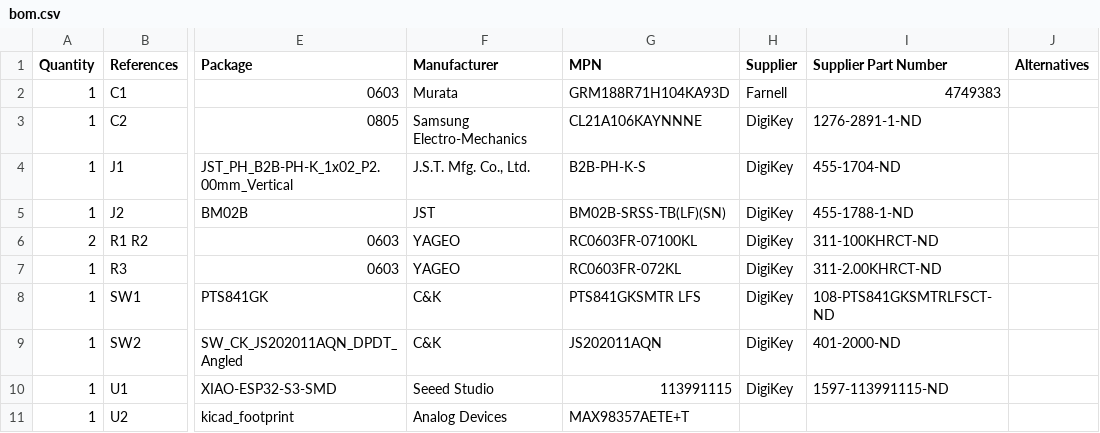
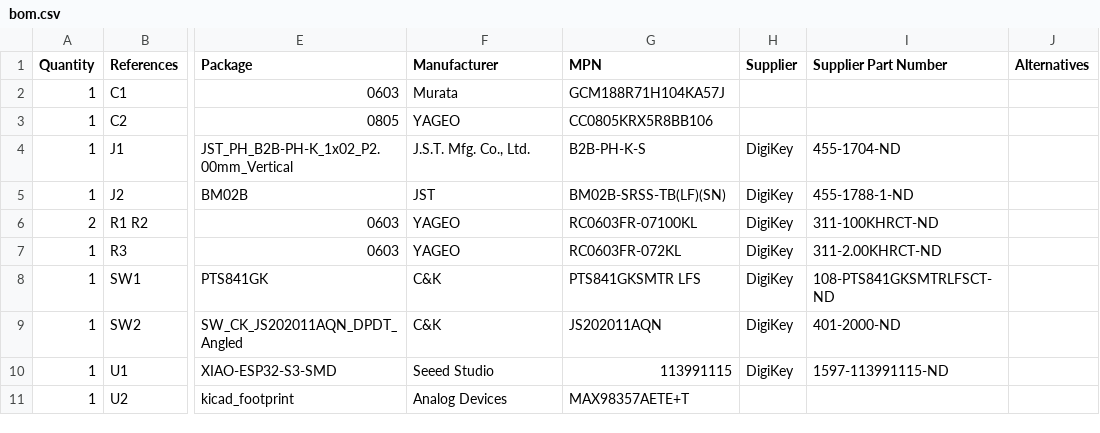
Before and after one commit to embedrapp/ai-pendant-recorder, a CSV file: pcb/bom.csv, drawn as a sheet; only a part is shown, gaps mark what is left out; the diff names each change by its address in the sheet, - before the commit and + after, or states it on an @@ line.

Commit message:
Add compact redesign documentation and reference envelopes

```diff
--- a/pcb/bom.csv
+++ b/pcb/bom.csv
-G2 (MPN): GRM188R71H104KA93D
+G2 (MPN): GCM188R71H104KA57J
-H2 (Supplier): Farnell
+H2 (Supplier): (empty)
-I2 (Supplier Part Number): 4749383
+I2 (Supplier Part Number): (empty)
-F3 (Manufacturer): Samsung Electro-Mechanics
+F3 (Manufacturer): YAGEO
-G3 (MPN): CL21A106KAYNNNE
+G3 (MPN): CC0805KRX5R8BB106
-H3 (Supplier): DigiKey
+H3 (Supplier): (empty)
-I3 (Supplier Part Number): 1276-2891-1-ND
+I3 (Supplier Part Number): (empty)
```
Also changed, not shown: 14 other files.
